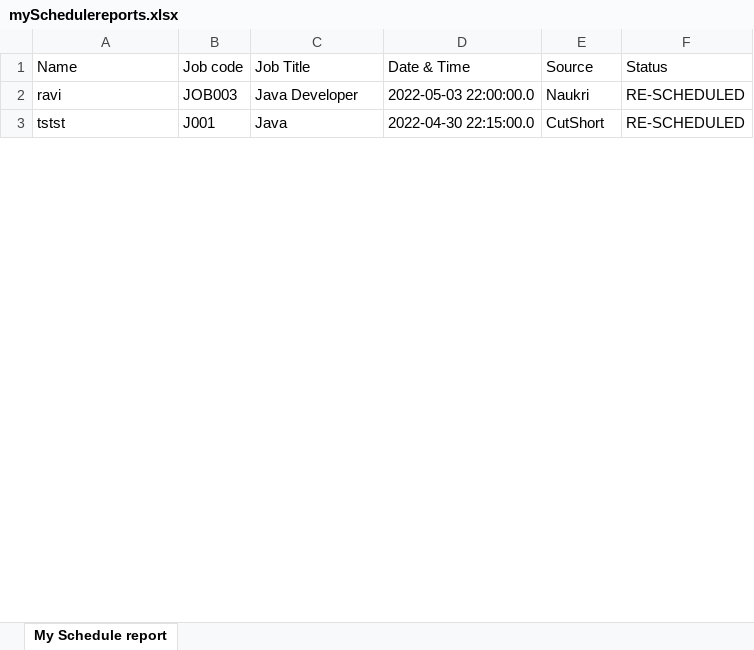
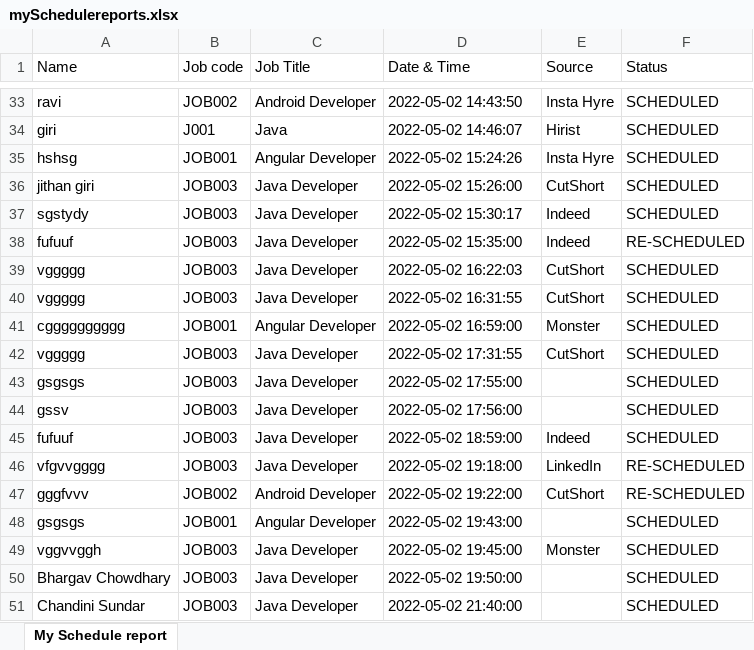
Before and after one commit to seenu994/Task, an Excel workbook: mySchedulereports.xlsx, sheet My Schedule report, drawn as a sheet; only a part is shown, gaps mark what is left out; values as stored, in another font and other column widths than the file's, no borders; addresses are those after the commit; the diff covers the shown part only; the diff names each change by its address in the sheet, - before the commit and + after, or states it on an @@ line.

Commit message:
time conversion

```diff
--- a/mySchedulereports.xlsx (sheet My Schedule report)
+++ b/mySchedulereports.xlsx (sheet My Schedule report)
-B33 (Job code): JOB003
+B33 (Job code): JOB002
-C33 (Job Title): Java Developer
+C33 (Job Title): Android Developer
-D33 (Date & Time): 2022-05-03 22:00:00.0
+D33 (Date & Time): 2022-05-02 14:43:50
-E33 (Source): Naukri
+E33 (Source): Insta Hyre
-F33:F34 (Status): RE-SCHEDULED
+F33:F34 (Status): SCHEDULED
-A34 (Name): tstst
+A34 (Name): giri
-D34 (Date & Time): 2022-04-30 22:15:00.0
+D34 (Date & Time): 2022-05-02 14:46:07
-E34 (Source): CutShort
+E34 (Source): Hirist
+row 35: hshsg | JOB001 | Angular Developer | 2022-05-02 15:24:26 | Insta Hyre | SCHEDULED
+row 36: jithan giri | JOB003 | Java Developer | 2022-05-02 15:26:00 | CutShort | SCHEDULED
+row 37: sgstydy | JOB003 | Java Developer | 2022-05-02 15:30:17 | Indeed | SCHEDULED
+row 38: fufuuf | JOB003 | Java Developer | 2022-05-02 15:35:00 | Indeed | RE-SCHEDULED
+row 39: vggggg | JOB003 | Java Developer | 2022-05-02 16:22:03 | CutShort | SCHEDULED
+row 40: vggggg | JOB003 | Java Developer | 2022-05-02 16:31:55 | CutShort | SCHEDULED
+row 41: cgggggggggg | JOB001 | Angular Developer | 2022-05-02 16:59:00 | Monster | SCHEDULED
+row 42: vggggg | JOB003 | Java Developer | 2022-05-02 17:31:55 | CutShort | SCHEDULED
+row 43: gsgsgs | JOB003 | Java Developer | 2022-05-02 17:55:00 |  | SCHEDULED
+row 44: gssv | JOB003 | Java Developer | 2022-05-02 17:56:00 |  | SCHEDULED
+row 45: fufuuf | JOB003 | Java Developer | 2022-05-02 18:59:00 | Indeed | SCHEDULED
+row 46: vfgvvgggg | JOB003 | Java Developer | 2022-05-02 19:18:00 | LinkedIn | RE-SCHEDULED
+row 47: gggfvvv | JOB002 | Android Developer | 2022-05-02 19:22:00 | CutShort | RE-SCHEDULED
+row 48: gsgsgs | JOB001 | Angular Developer | 2022-05-02 19:43:00 |  | SCHEDULED
+row 49: vggvvggh | JOB003 | Java Developer | 2022-05-02 19:45:00 | Monster | SCHEDULED
+row 50: Bhargav Chowdhary | JOB003 | Java Developer | 2022-05-02 19:50:00 |  | SCHEDULED
+row 51: Chandini Sundar | JOB003 | Java Developer | 2022-05-02 21:40:00 |  | SCHEDULED
```
Also changed, not shown: 37 added rows and 2 edited cells elsewhere in this sheet, myTeamSchedulereports.xlsx, 1 other file.
